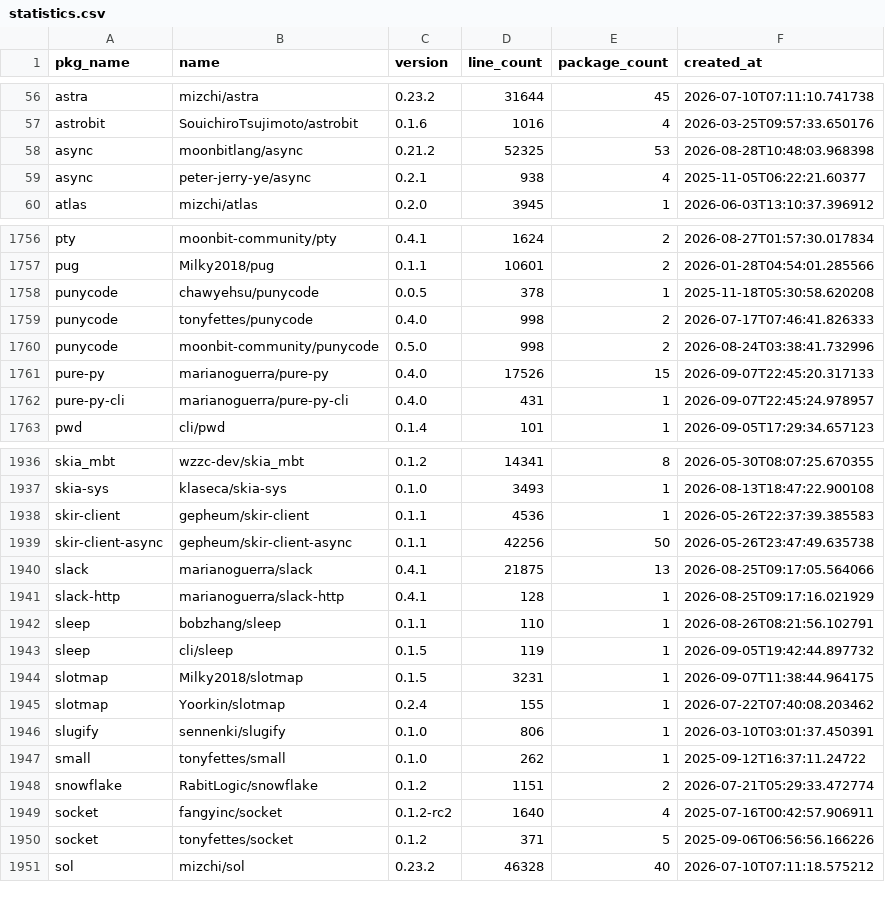
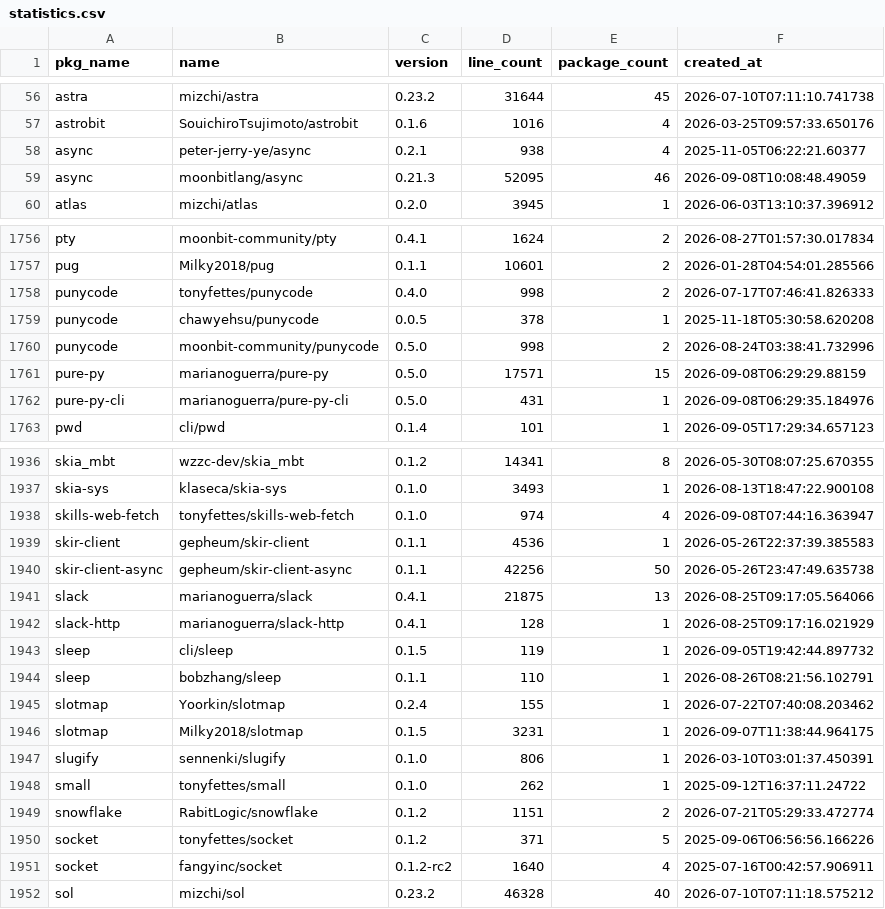
Before and after one commit to fanny480/fanny480.github.io, a CSV file: data/statistics.csv, drawn as a sheet; only a part is shown, gaps mark what is left out; the diff covers the shown part only.

```diff
--- a/data/statistics.csv
+++ b/data/statistics.csv
@@ -57,4 +57,4 @@ astra,mizchi/astra,0.23.2,31644,45,2026-07-10T07:11:10.741738
 astrobit,SouichiroTsujimoto/astrobit,0.1.6,1016,4,2026-03-25T09:57:33.650176
-async,moonbitlang/async,0.21.2,52325,53,2026-08-28T10:48:03.968398
 async,peter-jerry-ye/async,0.2.1,938,4,2025-11-05T06:22:21.60377
+async,moonbitlang/async,0.21.3,52095,46,2026-09-08T10:08:48.49059
 atlas,mizchi/atlas,0.2.0,3945,1,2026-06-03T13:10:37.396912
@@ -1757,7 +1757,7 @@ pty,moonbit-community/pty,0.4.1,1624,2,2026-08-27T01:57:30.017834
 pug,Milky2018/pug,0.1.1,10601,2,2026-01-28T04:54:01.285566
-punycode,chawyehsu/punycode,0.0.5,378,1,2025-11-18T05:30:58.620208
 punycode,tonyfettes/punycode,0.4.0,998,2,2026-07-17T07:46:41.826333
+punycode,chawyehsu/punycode,0.0.5,378,1,2025-11-18T05:30:58.620208
 punycode,moonbit-community/punycode,0.5.0,998,2,2026-08-24T03:38:41.732996
-pure-py,marianoguerra/pure-py,0.4.0,17526,15,2026-09-07T22:45:20.317133
-pure-py-cli,marianoguerra/pure-py-cli,0.4.0,431,1,2026-09-07T22:45:24.978957
+pure-py,marianoguerra/pure-py,0.5.0,17571,15,2026-09-08T06:29:29.88159
+pure-py-cli,marianoguerra/pure-py-cli,0.5.0,431,1,2026-09-08T06:29:35.184976
 pwd,cli/pwd,0.1.4,101,1,2026-09-05T17:29:34.657123
@@ -1937,2 +1937,3 @@ skia_mbt,wzzc-dev/skia_mbt,0.1.2,14341,8,2026-05-30T08:07:25.670355
 skia-sys,klaseca/skia-sys,0.1.0,3493,1,2026-08-13T18:47:22.900108
+skills-web-fetch,tonyfettes/skills-web-fetch,0.1.0,974,4,2026-09-08T07:44:16.363947
 skir-client,gepheum/skir-client,0.1.1,4536,1,2026-05-26T22:37:39.385583
@@ -1941,6 +1942,6 @@ slack,marianoguerra/slack,0.4.1,21875,13,2026-08-25T09:17:05.564066
 slack-http,marianoguerra/slack-http,0.4.1,128,1,2026-08-25T09:17:16.021929
-sleep,bobzhang/sleep,0.1.1,110,1,2026-08-26T08:21:56.102791
 sleep,cli/sleep,0.1.5,119,1,2026-09-05T19:42:44.897732
-slotmap,Milky2018/slotmap,0.1.5,3231,1,2026-09-07T11:38:44.964175
+sleep,bobzhang/sleep,0.1.1,110,1,2026-08-26T08:21:56.102791
 slotmap,Yoorkin/slotmap,0.2.4,155,1,2026-07-22T07:40:08.203462
+slotmap,Milky2018/slotmap,0.1.5,3231,1,2026-09-07T11:38:44.964175
 slugify,sennenki/slugify,0.1.0,806,1,2026-03-10T03:01:37.450391
@@ -1948,4 +1949,4 @@ small,tonyfettes/small,0.1.0,262,1,2025-09-12T16:37:11.24722
 snowflake,RabitLogic/snowflake,0.1.2,1151,2,2026-07-21T05:29:33.472774
-socket,fangyinc/socket,0.1.2-rc2,1640,4,2025-07-16T00:42:57.906911
 socket,tonyfettes/socket,0.1.2,371,5,2025-09-06T06:56:56.166226
+socket,fangyinc/socket,0.1.2-rc2,1640,4,2025-07-16T00:42:57.906911
 sol,mizchi/sol,0.23.2,46328,40,2026-07-10T07:11:18.575212
```
Also changed, not shown: 1 added row, 143 moved rows and 15 edited cells elsewhere in this file.
